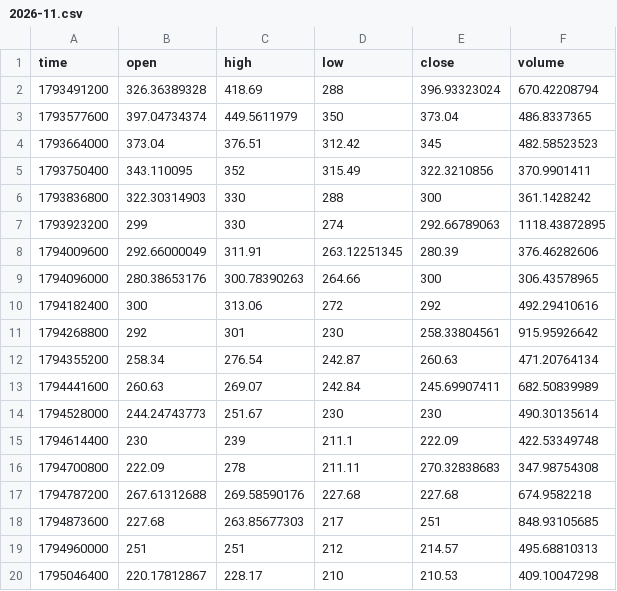
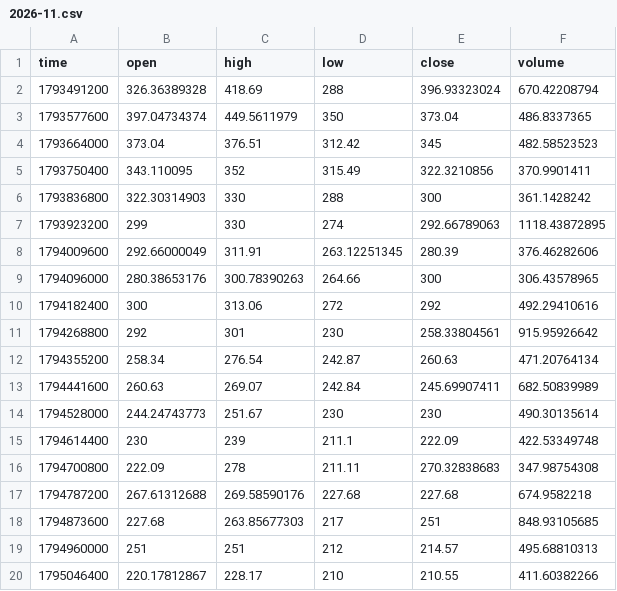
Before and after one commit to MarcanoFilms/xbt-market-data, a CSV file: data/neoxa/BTCB2_USDC/1d/2026-11.csv, drawn as a sheet.

```diff
--- a/data/neoxa/BTCB2_USDC/1d/2026-11.csv
+++ b/data/neoxa/BTCB2_USDC/1d/2026-11.csv
@@ -19,2 +19,2 @@ time,open,high,low,close,volume
 1794960000,251,251,212,214.57,495.68810313
-1795046400,220.17812867,228.17,210,210.53,409.10047298
+1795046400,220.17812867,228.17,210,210.55,411.60382266
```
Also changed, not shown: data/neoxa/BTCB2_USDC/15m/2026-11.csv, data/neoxa/BTCB2_USDC/1h/2026-11.csv, 4 other files.
